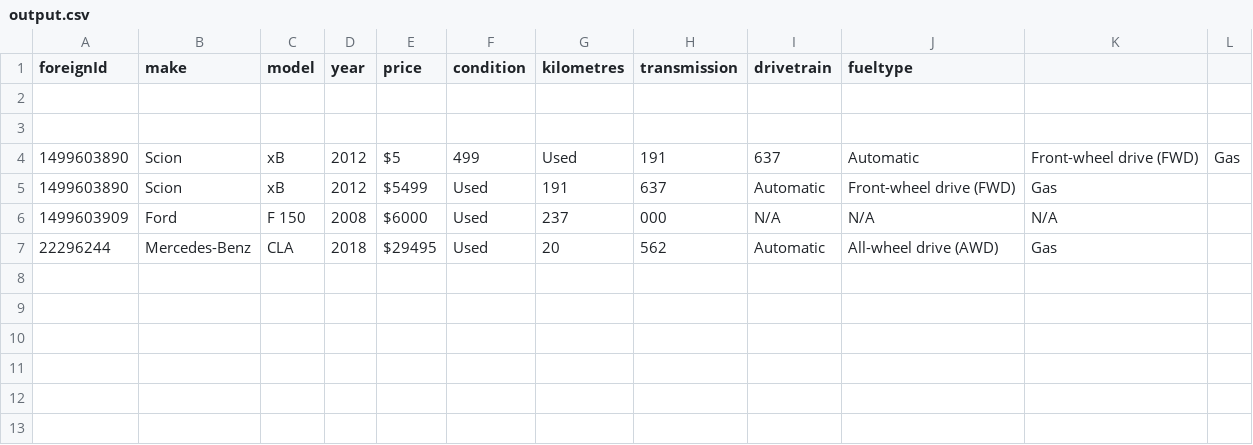
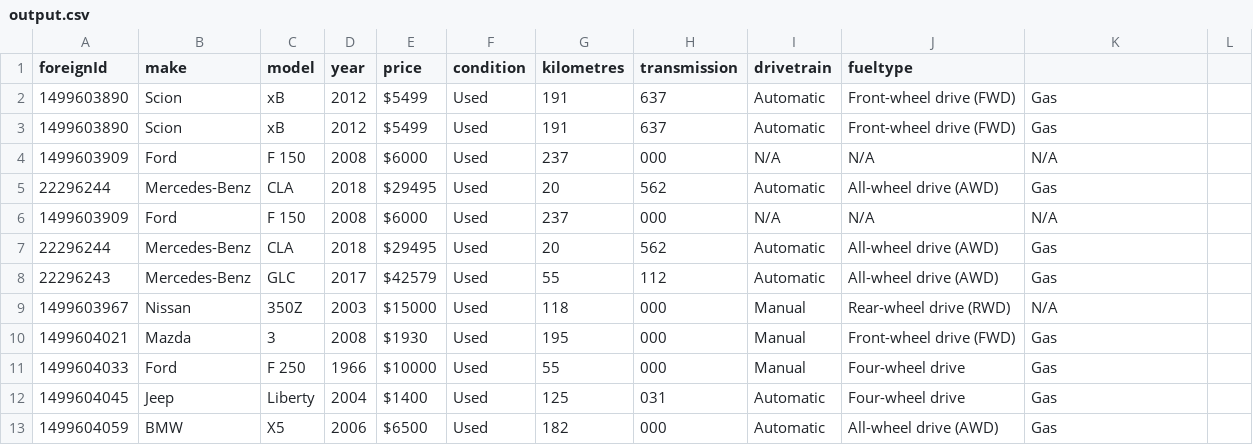
Before and after one commit to NJRCHK/kijijiscraper, a CSV file: output.csv, drawn as a sheet.

```diff
--- a/output.csv
+++ b/output.csv
@@ -1,5 +1,3 @@
 foreignId,make,model,year,price,condition,kilometres,transmission,drivetrain,fueltype
-
-
-1499603890,Scion,xB,2012,$5,499,Used,191,637,Automatic,Front-wheel drive (FWD),Gas
+1499603890,Scion,xB,2012,$5499,Used,191,637,Automatic,Front-wheel drive (FWD),Gas
 1499603890,Scion,xB,2012,$5499,Used,191,637,Automatic,Front-wheel drive (FWD),Gas
@@ -7 +5,9 @@ foreignId,make,model,year,price,condition,kilometres,transmission,drivetrain,fue
 22296244,Mercedes-Benz,CLA,2018,$29495,Used,20,562,Automatic,All-wheel drive (AWD),Gas
+1499603909,Ford,F 150,2008,$6000,Used,237,000,N/A,N/A,N/A
+22296244,Mercedes-Benz,CLA,2018,$29495,Used,20,562,Automatic,All-wheel drive (AWD),Gas
+22296243,Mercedes-Benz,GLC,2017,$42579,Used,55,112,Automatic,All-wheel drive (AWD),Gas
+1499603967,Nissan,350Z,2003,$15000,Used,118,000,Manual,Rear-wheel drive (RWD),N/A
+1499604021,Mazda,3,2008,$1930,Used,195,000,Manual,Front-wheel drive (FWD),Gas
+1499604033,Ford,F 250,1966,$10000,Used,55,000,Manual,Four-wheel drive,Gas
+1499604045,Jeep,Liberty,2004,$1400,Used,125,031,Automatic,Four-wheel drive,Gas
+1499604059,BMW,X5,2006,$6500,Used,182,000,Automatic,All-wheel drive (AWD),Gas
```
Also changed, not shown: 1 other file.
